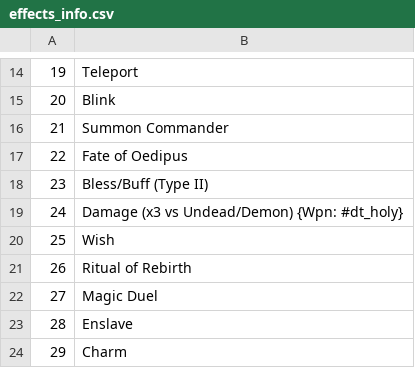
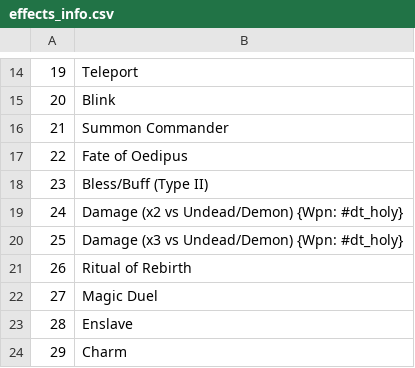
Before and after one commit to larzm42/dom6utils, a CSV file: effects_info.csv, drawn as a sheet; only a part is shown, gaps mark what is left out.

```diff
--- a/effects_info.csv
+++ b/effects_info.csv
@@ -18,4 +18,4 @@
 23	Bless/Buff (Type II)
-24	Damage (x3 vs Undead/Demon) {Wpn: #dt_holy}
-25	Wish
+24	Damage (x2 vs Undead/Demon) {Wpn: #dt_holy}
+25	Damage (x3 vs Undead/Demon) {Wpn: #dt_holy}
 26	Ritual of Rebirth
```
Also changed, not shown: attribute_keys.csv, 3 other files.
